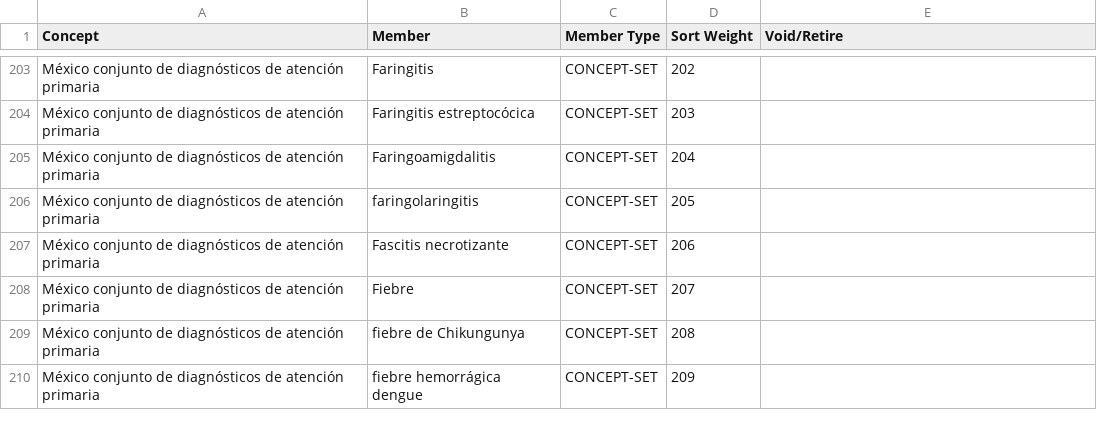
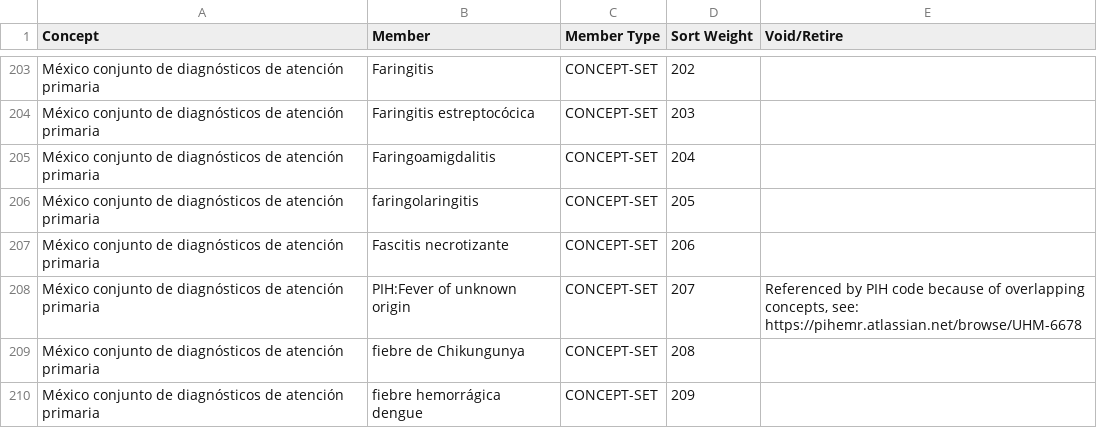
Before and after one commit to PIH/openmrs-config-ces, a CSV file: configuration/conceptsets/diagnoses-primary-care-set.csv, drawn as a sheet; only a part is shown, gaps mark what is left out.

Commit message:
UHM-6614: Move Mexico Concepts MDS to Initializer for CES Add hacks to work around issues with "Fever" and "Glucose" concepts

```diff
--- a/configuration/conceptsets/diagnoses-primary-care-set.csv
+++ b/configuration/conceptsets/diagnoses-primary-care-set.csv
@@ -207,3 +207,3 @@ México conjunto de diagnósticos de atención primaria,faringolaringitis,CONCEP
 México conjunto de diagnósticos de atención primaria,Fascitis necrotizante,CONCEPT-SET,206,
-México conjunto de diagnósticos de atención primaria,Fiebre,CONCEPT-SET,207,
+México conjunto de diagnósticos de atención primaria,PIH:Fever of unknown origin,CONCEPT-SET,207,"Referenced by PIH code because of overlapping concepts, see: https://pihemr.atlassian.net/browse/UHM-6678"
 México conjunto de diagnósticos de atención primaria,fiebre de Chikungunya,CONCEPT-SET,208,
```
Also changed, not shown: configuration/concepts/diagnoses-covid.csv, configuration/conceptsets/diagnoses-covid-set.csv, 1 other file.
